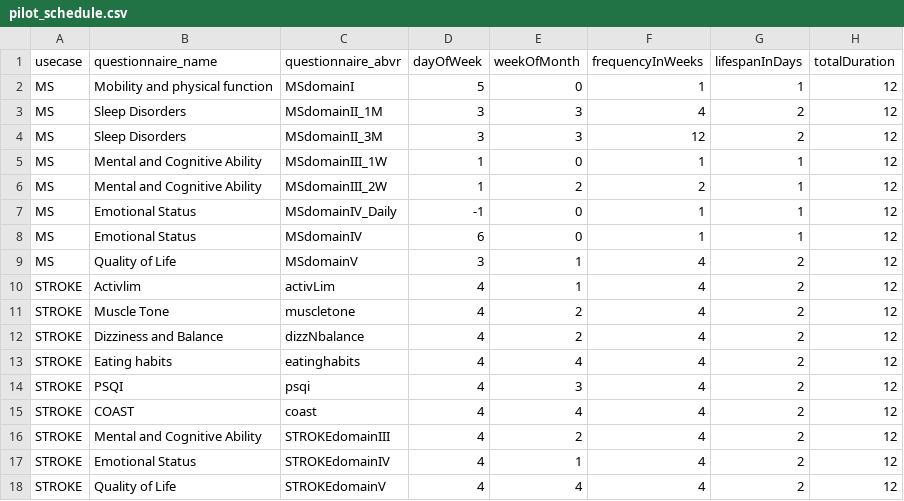
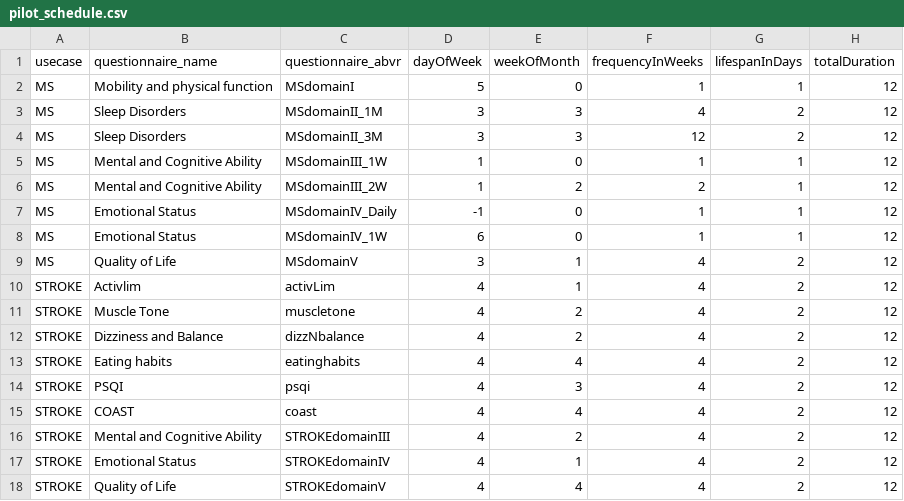
Before and after one commit to unic-ailab/Zenon, a CSV file: pilot_schedule.csv, drawn as a sheet.

Commit message:
Added missing stories for same domain questionnaires with different frequencies

```diff
--- a/pilot_schedule.csv
+++ b/pilot_schedule.csv
@@ -7,3 +7,3 @@ MS,Mental and Cognitive Ability,MSdomainIII_2W,1,2,2,1,12
 MS,Emotional Status,MSdomainIV_Daily,-1,0,1,1,12
-MS,Emotional Status,MSdomainIV,6,0,1,1,12
+MS,Emotional Status,MSdomainIV_1W,6,0,1,1,12
 MS,Quality of Life,MSdomainV,3,1,4,2,12
```
Also changed, not shown: 4 other files.
